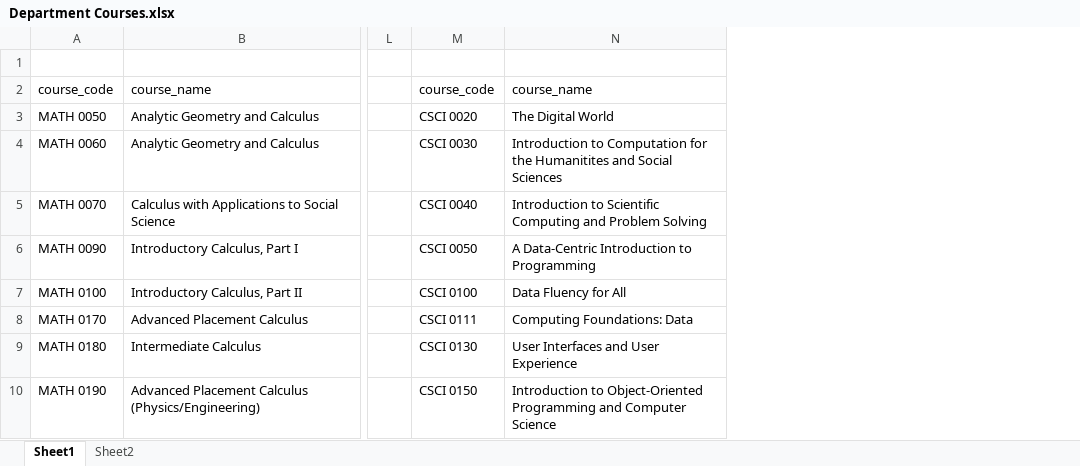
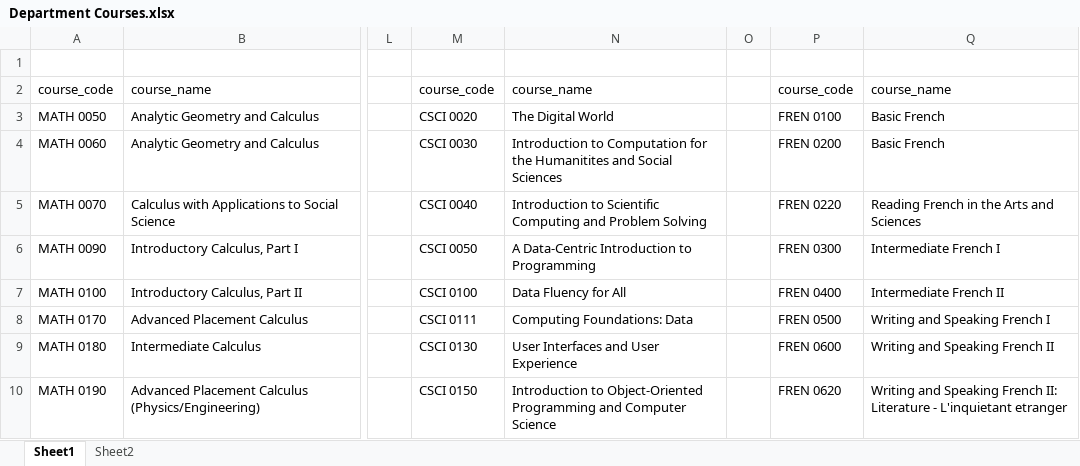
Before and after one commit to RichardHHill/course_planner, an Excel workbook: data/provided/Department Courses.xlsx, sheet Sheet1, drawn as a sheet; only a part is shown, gaps mark what is left out; values as stored, in another font and other column widths than the file's, no borders; the diff names each change by its address in the sheet, - before the commit and + after, or states it on an @@ line.

Commit message:
Added French Major

```diff
--- a/data/provided/Department Courses.xlsx (sheet Sheet1)
+++ b/data/provided/Department Courses.xlsx (sheet Sheet1)
+column O, empty
+column P, rows 2-10: course_code | FREN 0100 | FREN 0200 | FREN 0220 | FREN 0300 | FREN 0400 | FREN 0500 | FREN 0600 | FREN 0620
+column Q, rows 2-10: course_name | Basic French | Basic French | Reading French in the Arts and Sciences | Intermediate French I | Intermediate French II | Writing and Speaking French I | Writing and Speaking French II | Writing and Speaking French II: Literature - L'inquietant etranger
```
Also changed, not shown: 3 other files.
